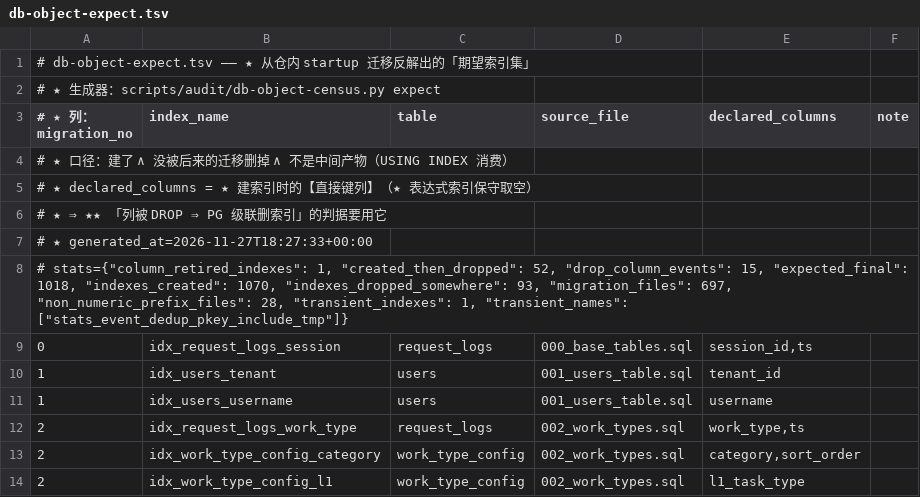
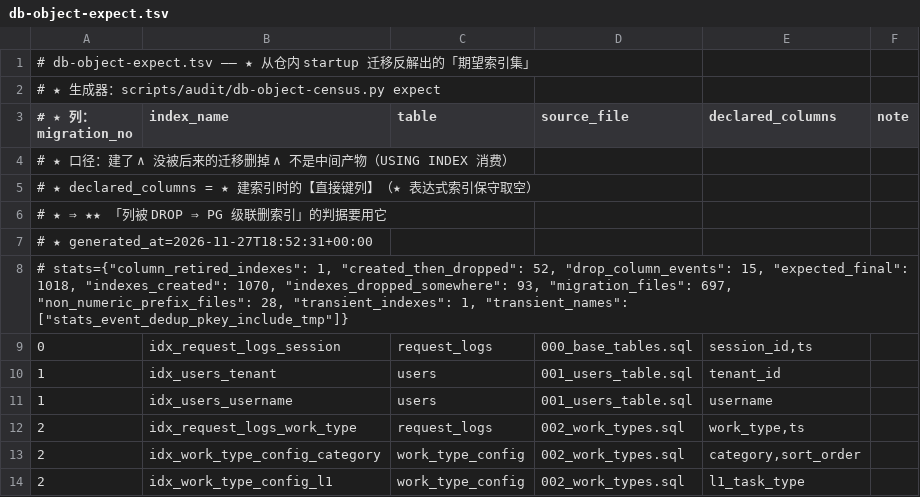
Before and after one commit to halfking/ai-native-gateway-core, a TSV file: scripts/audit/asset/db-object-expect.tsv, drawn as a sheet; only a part is shown.

```diff
--- a/scripts/audit/asset/db-object-expect.tsv
+++ b/scripts/audit/asset/db-object-expect.tsv
@@ -6,3 +6,3 @@
 # ★   ⇒ ★★ 「列被 DROP ⇒ PG 级联删索引」的判据要用它
-# ★ generated_at=2026-11-27T18:27:33+00:00
+# ★ generated_at=2026-11-27T18:52:31+00:00
 # stats={"column_retired_indexes": 1, "created_then_dropped": 52, "drop_column_events": 15, "expected_final": 1018, "indexes_created": 1070, "indexes_dropped_somewhere": 93, "migration_files": 697, "non_numeric_prefix_files": 28, "transient_indexes": 1, "transient_names": ["stats_event_dedup_pkey_include_tmp"]}
```
Also changed, not shown: scripts/audit/asset/db-object-columns.tsv, scripts/audit/asset/db-object-gap-ledger.tsv, 6 other files.
